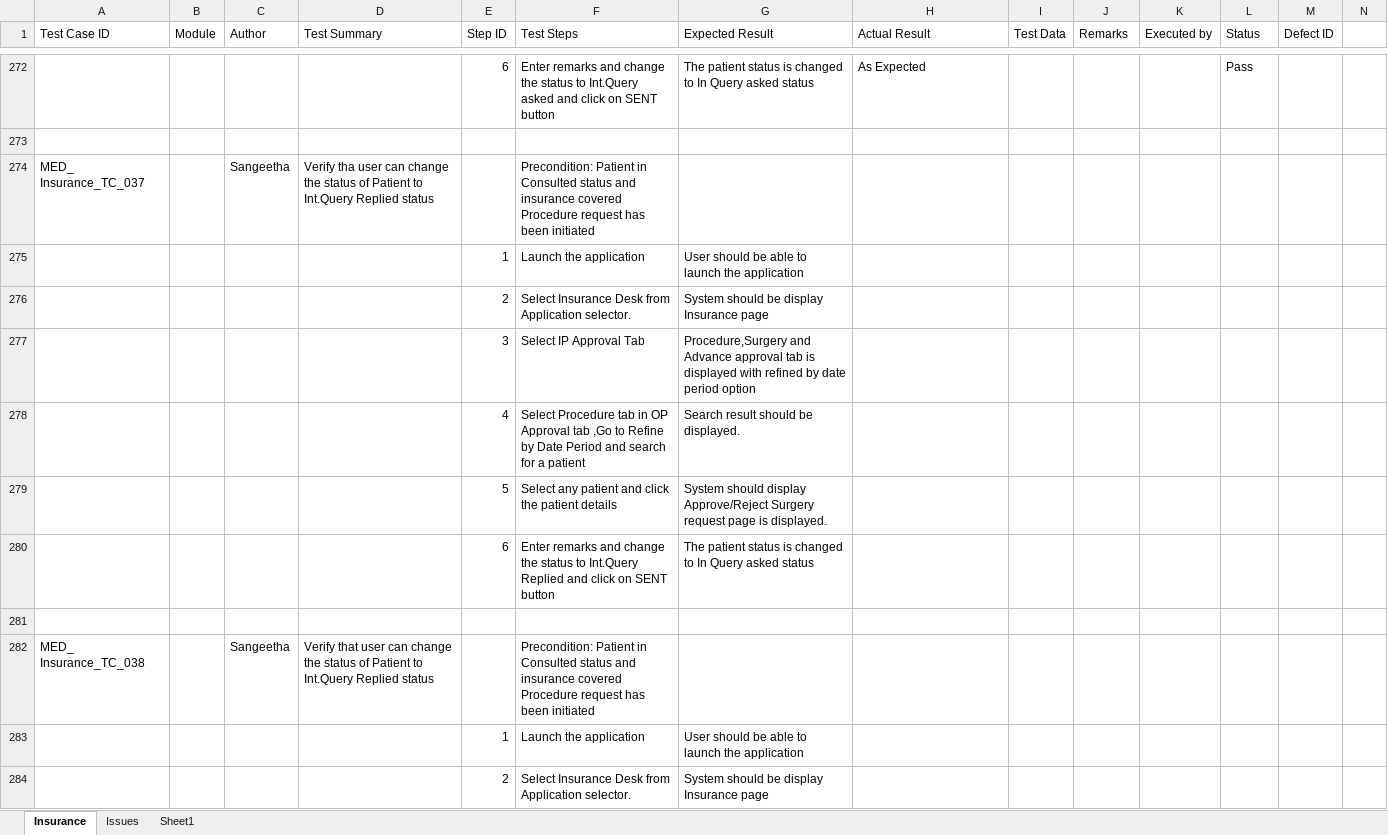
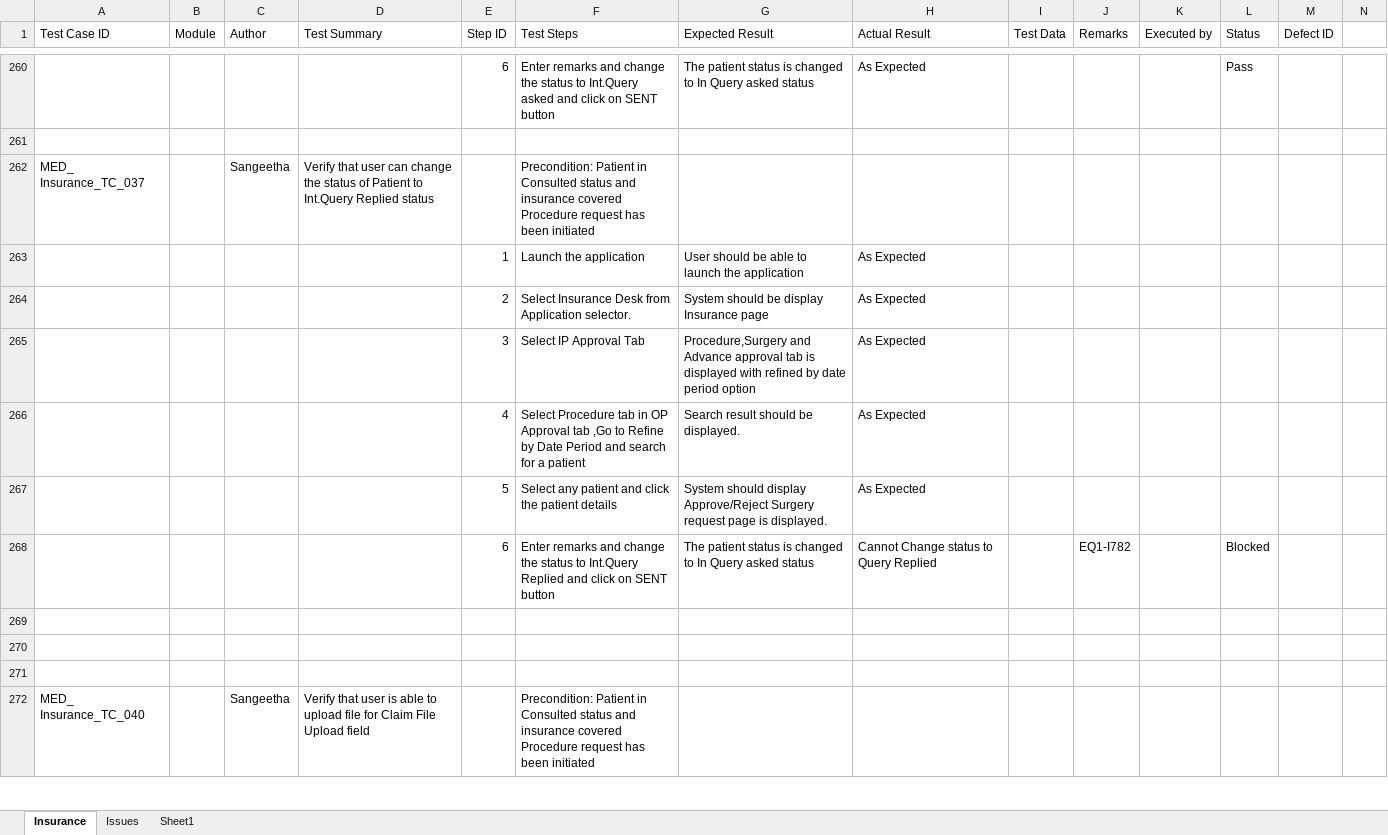
Before and after one commit to RijoJohnPatric/Mediware-Repository, an Excel workbook: Test Execution/Sangeetha/Testcase- Insurance .xlsx, sheet Insurance, drawn as a sheet; only a part is shown, gaps mark what is left out; the shorter side is filled out with more unchanged rows; values as stored, in another font and other column widths than the file's, no cell formats; removed rows and columns are numbered as before the commit, all else as after; rows hold the shown columns only; ↵ is a line break in a cell; the diff covers the shown part only; the diff names each change by its address in the sheet, - before the commit and + after, or states it on an @@ line.

```diff
--- a/Test Execution/Sangeetha/Testcase- Insurance .xlsx (sheet Insurance)
+++ b/Test Execution/Sangeetha/Testcase- Insurance .xlsx (sheet Insurance)
-D262 (Test Summary): Verify tha user can…
+D262 (Test Summary): Verify that user can…
-row 275:  |  |  |  | 1 | Launch the application | User should be able to launch the application
-row 276:  |  |  |  | 2 | Select Insurance Desk from Application selector. | System should be display Insurance page
+row 263:  |  |  |  | 1 | Launch the application | User should be able to launch the application | As Expected
+row 264:  |  |  |  | 2 | Select Insurance Desk from Application selector. | System should be display Insurance page | As Expected
-H265:H267 (Actual Result): (empty)
+H265:H267 (Actual Result): As Expected
-H268 (Actual Result): (empty)
+H268 (Actual Result): Cannot Change status to Query Replied
-J268 (Remarks): (empty)
+J268 (Remarks): EQ1-I782
-L268 (Status): (empty)
+L268 (Status): Blocked
-row 282: MED_ Insurance_TC_038 |  | Sangeetha | Verify that user can change the status of Patient to Int.Query Replied status |  | Precondition: Patient in Consulted status and insurance covered ↵ Procedure request has been initiated
-row 283:  |  |  |  | 1 | Launch the application | User should be able to launch the application
-row 284:  |  |  |  | 2 | Select Insurance Desk from Application selector. | System should be display Insurance page
```
Also changed, not shown: 26 added rows, 49 removed rows and 18 edited cells elsewhere in this sheet, cell formats.
